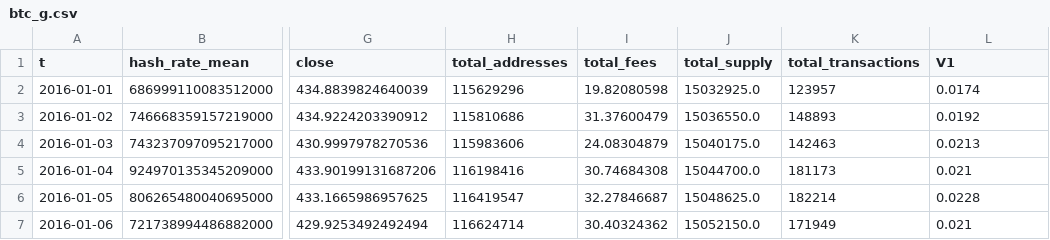
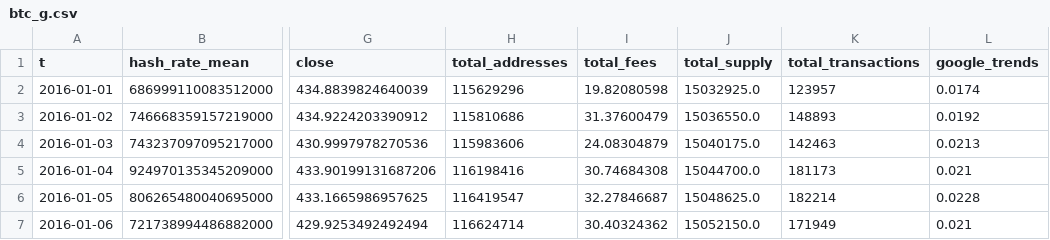
Before and after one commit to cedav12/Impact-of-total-transaction-fees-on-the-price-of-Bitcoin-and-Ethereum, a CSV file: data/btc_g.csv, drawn as a sheet; only a part is shown, gaps mark what is left out; the diff names each change by its address in the sheet, - before the commit and + after, or states it on an @@ line.

Commit message:
datasets repaired and main script started.

```diff
--- a/data/btc_g.csv
+++ b/data/btc_g.csv
-L1: V1
+L1: google_trends
```
Also changed, not shown: 6 other files.
